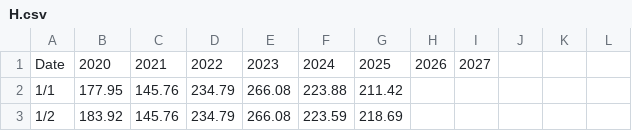
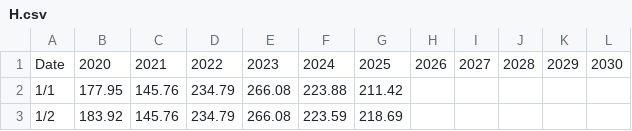
Before and after one commit to pierceleverett/RioSeasonalSpreads, a CSV file: SpreadServer/data/spreads/GulfCoast/H.csv, drawn as a sheet; only a part is shown; the diff names each change by its address in the sheet, - before the commit and + after, or states it on an @@ line.

```diff
--- a/SpreadServer/data/spreads/GulfCoast/H.csv
+++ b/SpreadServer/data/spreads/GulfCoast/H.csv
-J1: (empty)
+J1: 2028
-K1: (empty)
+K1: 2029
-L1: (empty)
+L1: 2030
```
Also changed, not shown: SpreadServer/data/spreads/91Chi.csv, SpreadServer/data/spreads/ChiCBOB.csv, 36 other files.
